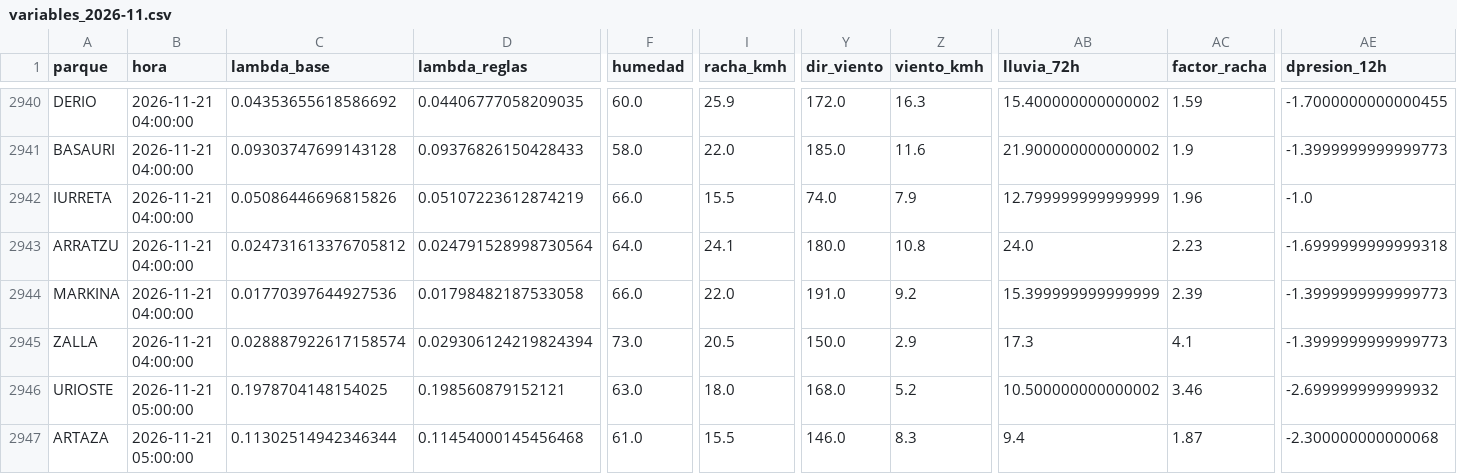
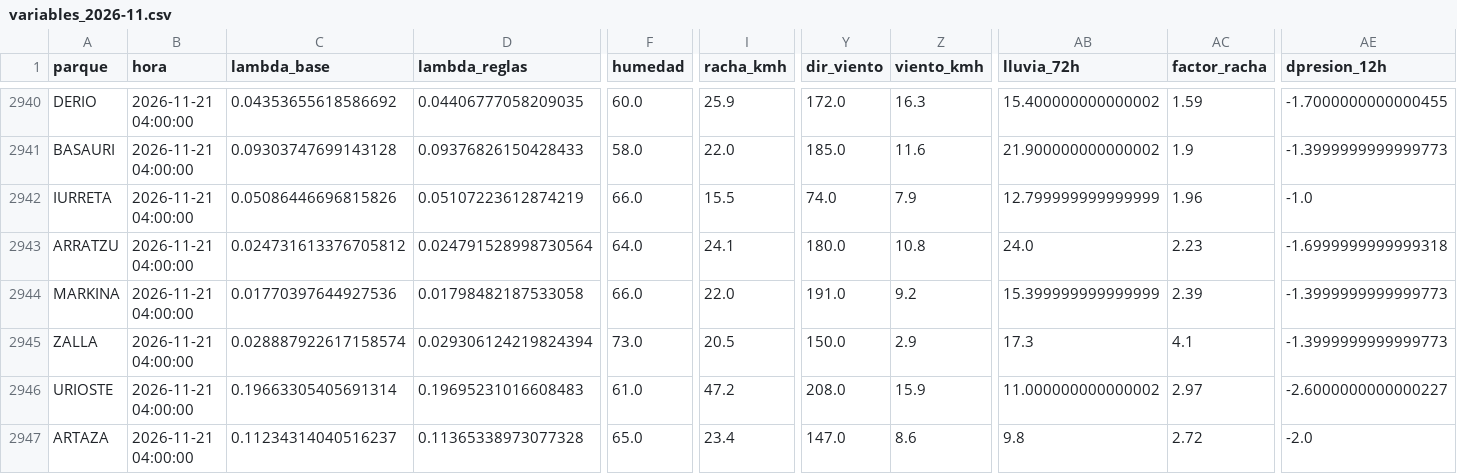
Before and after one commit to bsendagorta/auria, a CSV file: prediccion/historial/variables_2026-11.csv, drawn as a sheet; only a part is shown, gaps mark what is left out; the diff covers the shown part only; the diff names each change by its address in the sheet, - before the commit and + after, or states it on an @@ line.

```diff
--- a/prediccion/historial/variables_2026-11.csv
+++ b/prediccion/historial/variables_2026-11.csv
-B2946:B2947 (hora): 2026-11-21 05:00:00
+B2946:B2947 (hora): 2026-11-21 04:00:00
-C2946 (lambda_base): 0.1978704148154025
+C2946 (lambda_base): 0.19663305405691314
-D2946 (lambda_reglas): 0.198560879152121
+D2946 (lambda_reglas): 0.19695231016608483
-F2946 (humedad): 63.0
+F2946 (humedad): 61.0
-I2946 (racha_kmh): 18.0
+I2946 (racha_kmh): 47.2
-Y2946 (dir_viento): 168.0
+Y2946 (dir_viento): 208.0
-Z2946 (viento_kmh): 5.2
+Z2946 (viento_kmh): 15.9
-AB2946 (lluvia_72h): 10.500000000000002
+AB2946 (lluvia_72h): 11.000000000000002
-AC2946 (factor_racha): 3.46
+AC2946 (factor_racha): 2.97
-AE2946 (dpresion_12h): -2.699999999999932
+AE2946 (dpresion_12h): -2.6000000000000227
-C2947 (lambda_base): 0.11302514942346344
+C2947 (lambda_base): 0.11234314040516237
-D2947 (lambda_reglas): 0.11454000145456468
+D2947 (lambda_reglas): 0.11365338973077328
-F2947 (humedad): 61.0
+F2947 (humedad): 65.0
-I2947 (racha_kmh): 15.5
+I2947 (racha_kmh): 23.4
-Y2947 (dir_viento): 146.0
+Y2947 (dir_viento): 147.0
-Z2947 (viento_kmh): 8.3
+Z2947 (viento_kmh): 8.6
-AB2947 (lluvia_72h): 9.4
+AB2947 (lluvia_72h): 9.8
-AC2947 (factor_racha): 1.87
+AC2947 (factor_racha): 2.72
-AE2947 (dpresion_12h): -2.300000000000068
+AE2947 (dpresion_12h): -2.0
```
Also changed, not shown: 91 edited cells elsewhere in this file, 3 other files.
